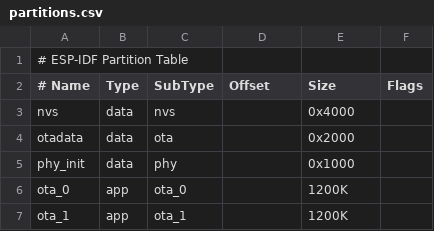
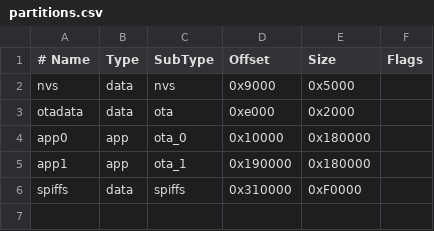
Before and after one commit to CrystalCoasts/esp-sdk, a CSV file: partitions.csv, drawn as a sheet.

Commit message:
increased space for internal memory storage

```diff
--- a/partitions.csv
+++ b/partitions.csv
@@ -1,7 +1,6 @@
-# ESP-IDF Partition Table
 # Name,   Type, SubType, Offset,  Size, Flags
-nvs,      data, nvs,           ,  0x4000,
-otadata,  data, ota,           ,  0x2000,
-phy_init, data, phy,           ,  0x1000,
-ota_0,    app,  ota_0,         ,  1200K,
-ota_1,    app,  ota_1,         ,  1200K,
+nvs,      data, nvs,     0x9000,  0x5000,
+otadata,  data, ota,     0xe000,  0x2000,
+app0,     app,  ota_0,   0x10000, 0x180000,
+app1,     app,  ota_1,   0x190000,0x180000,
+spiffs,   data, spiffs,  0x310000,0xF0000,
```
